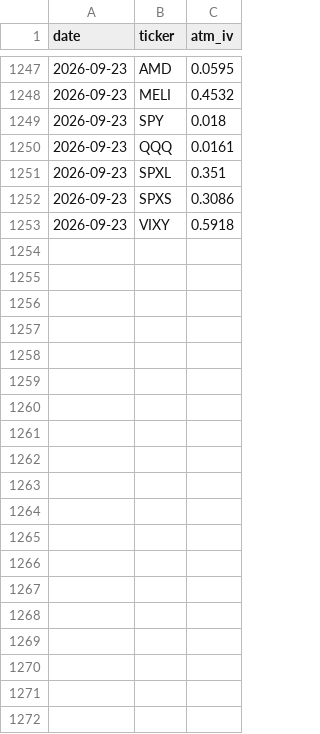
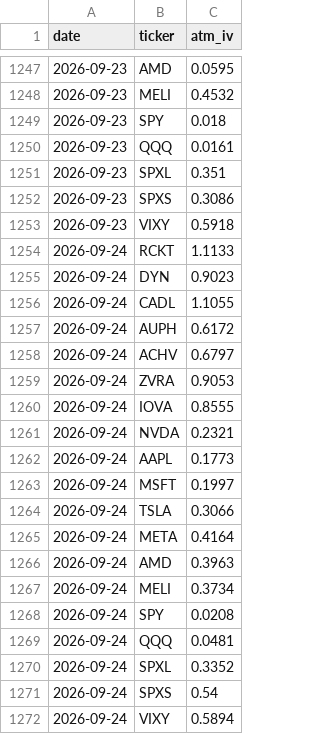
Before and after one commit to juanarroyo123/Opscan, a CSV file: history.csv, drawn as a sheet; only a part is shown, gaps mark what is left out; the diff names each change by its address in the sheet, - before the commit and + after, or states it on an @@ line.

```diff
--- a/history.csv
+++ b/history.csv
+row 1254: 2026-09-24 | RCKT | 1.1133
+row 1255: 2026-09-24 | DYN | 0.9023
+row 1256: 2026-09-24 | CADL | 1.1055
+row 1257: 2026-09-24 | AUPH | 0.6172
+row 1258: 2026-09-24 | ACHV | 0.6797
+row 1259: 2026-09-24 | ZVRA | 0.9053
+row 1260: 2026-09-24 | IOVA | 0.8555
+row 1261: 2026-09-24 | NVDA | 0.2321
+row 1262: 2026-09-24 | AAPL | 0.1773
+row 1263: 2026-09-24 | MSFT | 0.1997
+row 1264: 2026-09-24 | TSLA | 0.3066
+row 1265: 2026-09-24 | META | 0.4164
+row 1266: 2026-09-24 | AMD | 0.3963
+row 1267: 2026-09-24 | MELI | 0.3734
+row 1268: 2026-09-24 | SPY | 0.0208
+row 1269: 2026-09-24 | QQQ | 0.0481
+row 1270: 2026-09-24 | SPXL | 0.3352
+row 1271: 2026-09-24 | SPXS | 0.54
+row 1272: 2026-09-24 | VIXY | 0.5894
```
Also changed, not shown: 3 other files.
